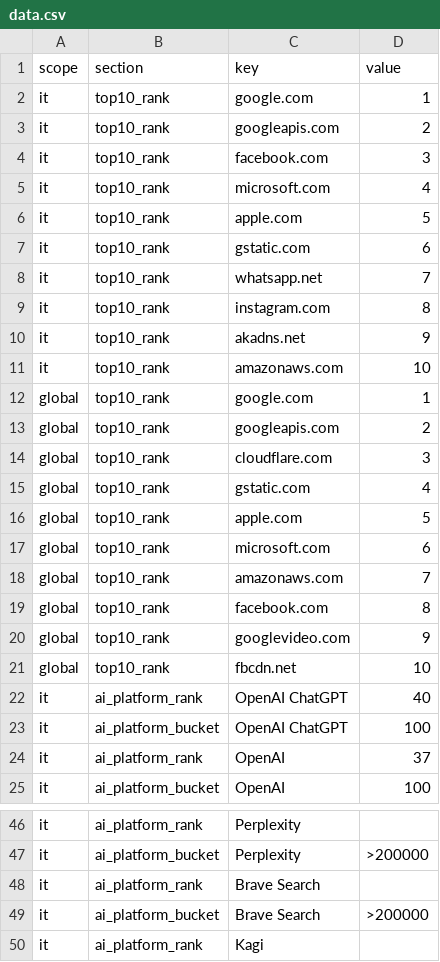
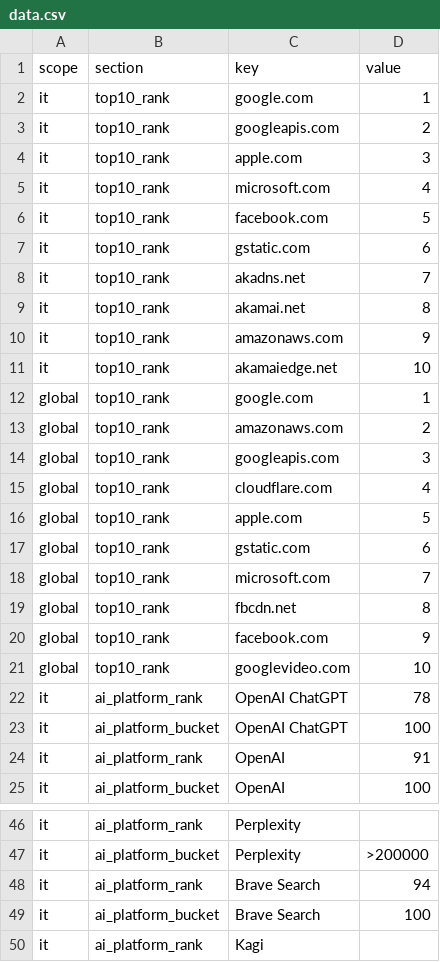
Before and after one commit to donatopirolo/osservatorioseo, a CSV file: site/tracker/data.csv, drawn as a sheet; only a part is shown, gaps mark what is left out; the diff covers the shown part only.

```diff
--- a/site/tracker/data.csv
+++ b/site/tracker/data.csv
@@ -3,23 +3,23 @@ it,top10_rank,google.com,1
 it,top10_rank,googleapis.com,2
-it,top10_rank,facebook.com,3
+it,top10_rank,apple.com,3
 it,top10_rank,microsoft.com,4
-it,top10_rank,apple.com,5
+it,top10_rank,facebook.com,5
 it,top10_rank,gstatic.com,6
-it,top10_rank,whatsapp.net,7
-it,top10_rank,instagram.com,8
-it,top10_rank,akadns.net,9
-it,top10_rank,amazonaws.com,10
+it,top10_rank,akadns.net,7
+it,top10_rank,akamai.net,8
+it,top10_rank,amazonaws.com,9
+it,top10_rank,akamaiedge.net,10
 global,top10_rank,google.com,1
-global,top10_rank,googleapis.com,2
-global,top10_rank,cloudflare.com,3
-global,top10_rank,gstatic.com,4
+global,top10_rank,amazonaws.com,2
+global,top10_rank,googleapis.com,3
+global,top10_rank,cloudflare.com,4
 global,top10_rank,apple.com,5
-global,top10_rank,microsoft.com,6
-global,top10_rank,amazonaws.com,7
-global,top10_rank,facebook.com,8
-global,top10_rank,googlevideo.com,9
-global,top10_rank,fbcdn.net,10
-it,ai_platform_rank,OpenAI ChatGPT,40
+global,top10_rank,gstatic.com,6
+global,top10_rank,microsoft.com,7
+global,top10_rank,fbcdn.net,8
+global,top10_rank,facebook.com,9
+global,top10_rank,googlevideo.com,10
+it,ai_platform_rank,OpenAI ChatGPT,78
 it,ai_platform_bucket,OpenAI ChatGPT,100
-it,ai_platform_rank,OpenAI,37
+it,ai_platform_rank,OpenAI,91
 it,ai_platform_bucket,OpenAI,100
@@ -47,4 +47,4 @@ it,ai_platform_rank,Perplexity,
 it,ai_platform_bucket,Perplexity,>200000
-it,ai_platform_rank,Brave Search,
-it,ai_platform_bucket,Brave Search,>200000
+it,ai_platform_rank,Brave Search,94
+it,ai_platform_bucket,Brave Search,100
 it,ai_platform_rank,Kagi,
```
Also changed, not shown: 53 edited cells elsewhere in this file, site/tracker/2026-09/data.csv, 4 other files.
